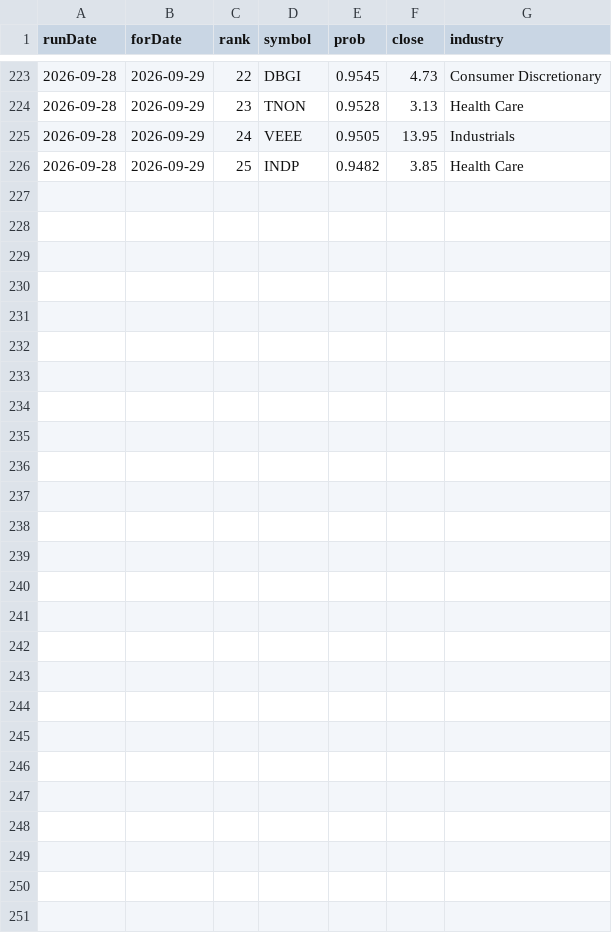
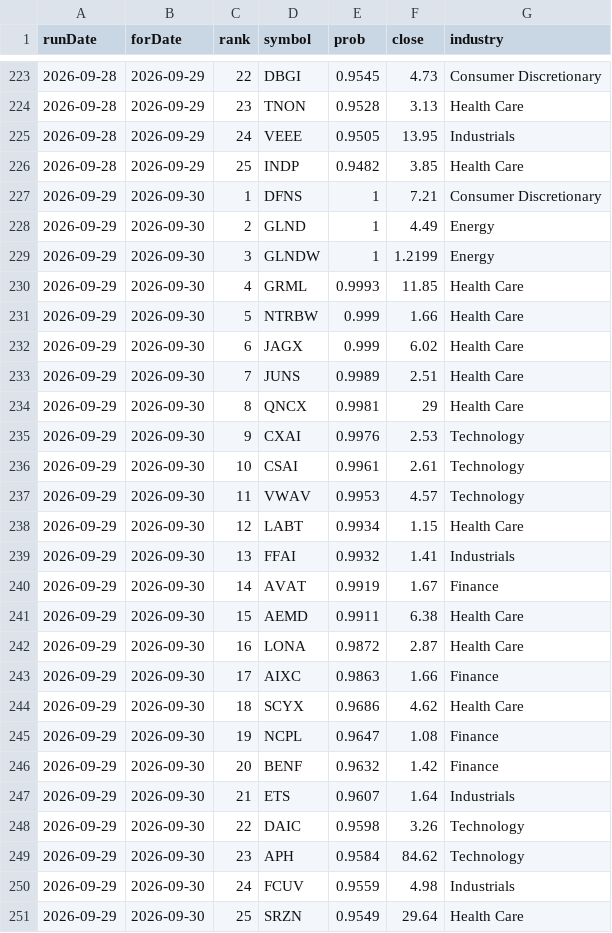
Before and after one commit to ozkanpakdil/top-us-stock-tickers, a CSV file: docs/data/screener/premovers_log.csv, drawn as a sheet; only a part is shown, gaps mark what is left out; the diff names each change by its address in the sheet, - before the commit and + after, or states it on an @@ line.

```diff
--- a/docs/data/screener/premovers_log.csv
+++ b/docs/data/screener/premovers_log.csv
+row 227: 2026-09-29 | 2026-09-30 | 1 | DFNS | 1 | 7.21 | Consumer Discretionary
+row 228: 2026-09-29 | 2026-09-30 | 2 | GLND | 1 | 4.49 | Energy
+row 229: 2026-09-29 | 2026-09-30 | 3 | GLNDW | 1 | 1.2199 | Energy
+row 230: 2026-09-29 | 2026-09-30 | 4 | GRML | 0.9993 | 11.85 | Health Care
+row 231: 2026-09-29 | 2026-09-30 | 5 | NTRBW | 0.999 | 1.66 | Health Care
+row 232: 2026-09-29 | 2026-09-30 | 6 | JAGX | 0.999 | 6.02 | Health Care
+row 233: 2026-09-29 | 2026-09-30 | 7 | JUNS | 0.9989 | 2.51 | Health Care
+row 234: 2026-09-29 | 2026-09-30 | 8 | QNCX | 0.9981 | 29 | Health Care
+row 235: 2026-09-29 | 2026-09-30 | 9 | CXAI | 0.9976 | 2.53 | Technology
+row 236: 2026-09-29 | 2026-09-30 | 10 | CSAI | 0.9961 | 2.61 | Technology
+row 237: 2026-09-29 | 2026-09-30 | 11 | VWAV | 0.9953 | 4.57 | Technology
+row 238: 2026-09-29 | 2026-09-30 | 12 | LABT | 0.9934 | 1.15 | Health Care
+row 239: 2026-09-29 | 2026-09-30 | 13 | FFAI | 0.9932 | 1.41 | Industrials
+row 240: 2026-09-29 | 2026-09-30 | 14 | AVAT | 0.9919 | 1.67 | Finance
+row 241: 2026-09-29 | 2026-09-30 | 15 | AEMD | 0.9911 | 6.38 | Health Care
+row 242: 2026-09-29 | 2026-09-30 | 16 | LONA | 0.9872 | 2.87 | Health Care
+row 243: 2026-09-29 | 2026-09-30 | 17 | AIXC | 0.9863 | 1.66 | Finance
+row 244: 2026-09-29 | 2026-09-30 | 18 | SCYX | 0.9686 | 4.62 | Health Care
+row 245: 2026-09-29 | 2026-09-30 | 19 | NCPL | 0.9647 | 1.08 | Finance
+row 246: 2026-09-29 | 2026-09-30 | 20 | BENF | 0.9632 | 1.42 | Finance
+row 247: 2026-09-29 | 2026-09-30 | 21 | ETS | 0.9607 | 1.64 | Industrials
+row 248: 2026-09-29 | 2026-09-30 | 22 | DAIC | 0.9598 | 3.26 | Technology
+row 249: 2026-09-29 | 2026-09-30 | 23 | APH | 0.9584 | 84.62 | Technology
+row 250: 2026-09-29 | 2026-09-30 | 24 | FCUV | 0.9559 | 4.98 | Industrials
+row 251: 2026-09-29 | 2026-09-30 | 25 | SRZN | 0.9549 | 29.64 | Health Care
```
Also changed, not shown: by_industry/finance.csv, by_industry/technology.csv, 24 other files.
